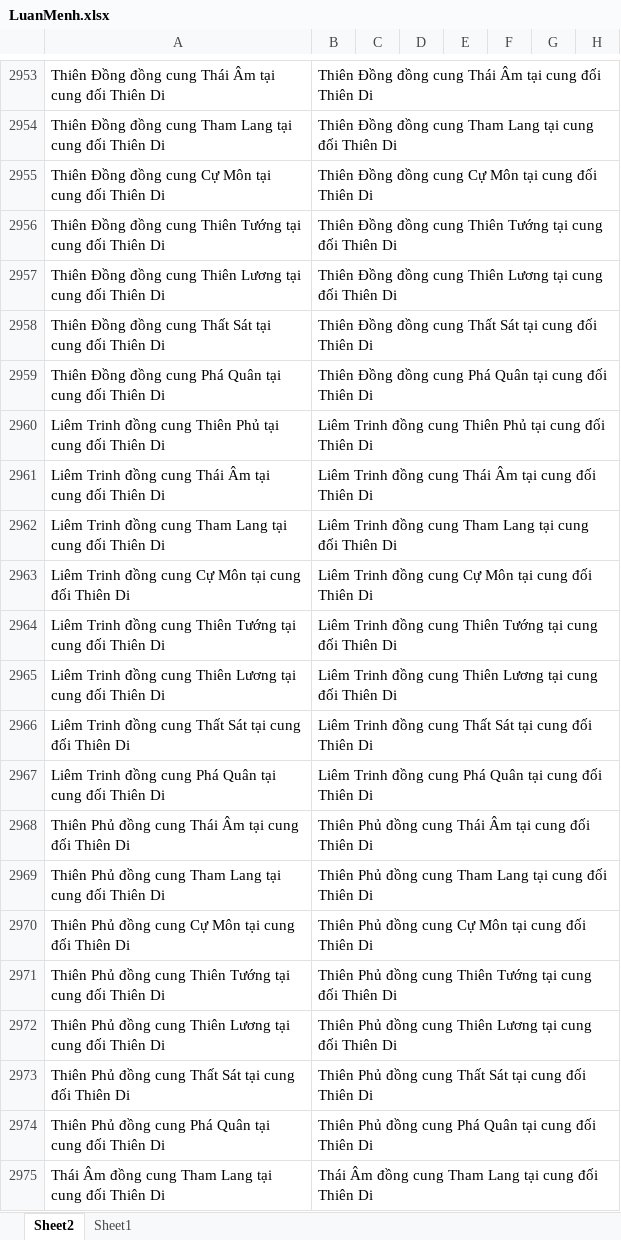
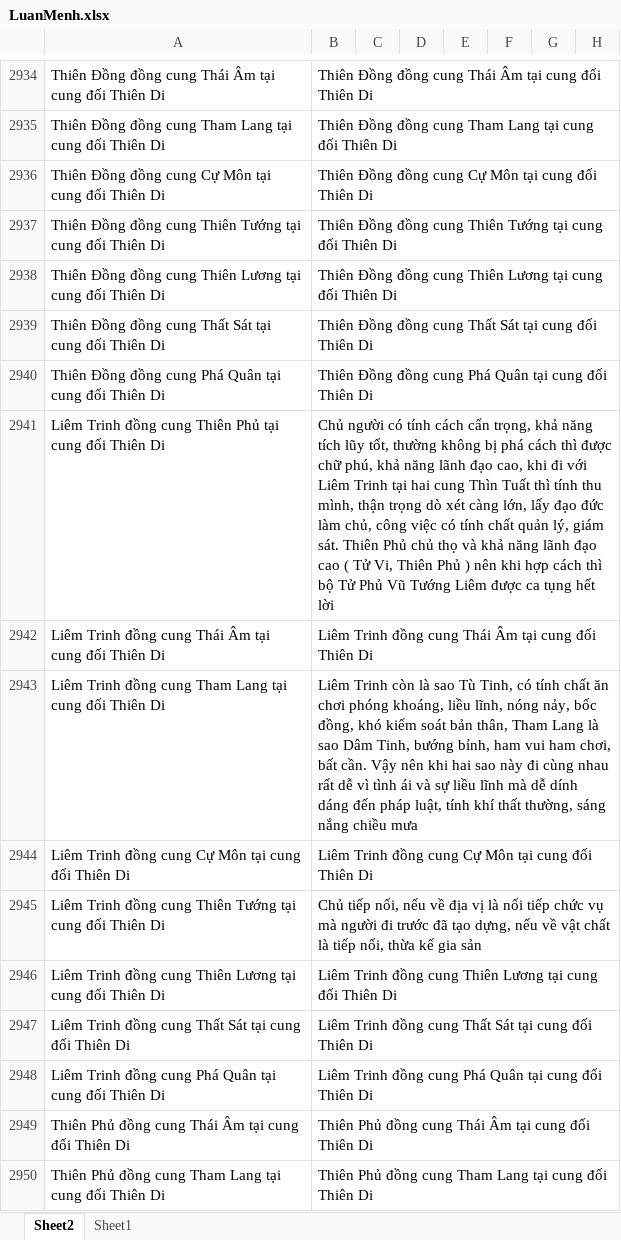
Before and after one commit to Donniehieu/LuanGiaiTuViBacPhai, an Excel workbook: LuanMenh.xlsx, sheet Sheet2, drawn as a sheet; only a part is shown, gaps mark what is left out; the shorter side is filled out with more unchanged rows; values as stored, in another font and other column widths than the file's, no borders; addresses are those after the commit; the diff covers the shown part only; the diff names each change by its address in the sheet, - before the commit and + after, or states it on an @@ line.

```diff
--- a/LuanMenh.xlsx (sheet Sheet2)
+++ b/LuanMenh.xlsx (sheet Sheet2)
-B2941: Liêm Trinh đồng cung Thiên Phủ tại cung đối Thiên Di
+B2941: Chủ người có tính cách cẩn trọng, khả năng tích lũy tốt, thường không bị phá cách thì được chữ phú, khả năng lãnh đạo cao, khi đi với Liêm Trinh tại hai cung Thìn Tuất thì tính thu mình, thận trọng dò xét càng lớn, lấy đạo đức làm chủ, công việc có tính chất quản lý, giám sát. Thiên Phủ chủ thọ và khả năng lãnh đạo cao ( Tử Vi, Thiên Phủ ) nên khi hợp cách thì bộ Tử Phủ Vũ Tướng Liêm được ca tụng hết lời
-B2943: Liêm Trinh đồng cung Tham Lang tại cung đối Thiên Di
+B2943: Liêm Trinh còn là sao Tù Tinh, có tính chất ăn chơi phóng khoáng, liều lĩnh, nóng nảy, bốc đồng, khó kiểm soát bản thân, Tham Lang là sao Dâm Tinh, bướng bỉnh, ham vui ham chơi, bất cần. Vậy nên khi hai sao này đi cùng nhau rất dễ vì tình ái và sự liều lĩnh mà dễ dính dáng đến pháp luật, tính khí thất thường, sáng nắng chiều mưa
-B2945: Liêm Trinh đồng cung Thiên Tướng tại cung đối Thiên Di
+B2945: Chủ tiếp nối, nếu về địa vị là nối tiếp chức vụ mà người đi trước đã tạo dựng, nếu về vật chất là tiếp nối, thừa kế gia sản
```
Also changed, not shown: 19 removed rows and 6 edited cells elsewhere in this sheet.
